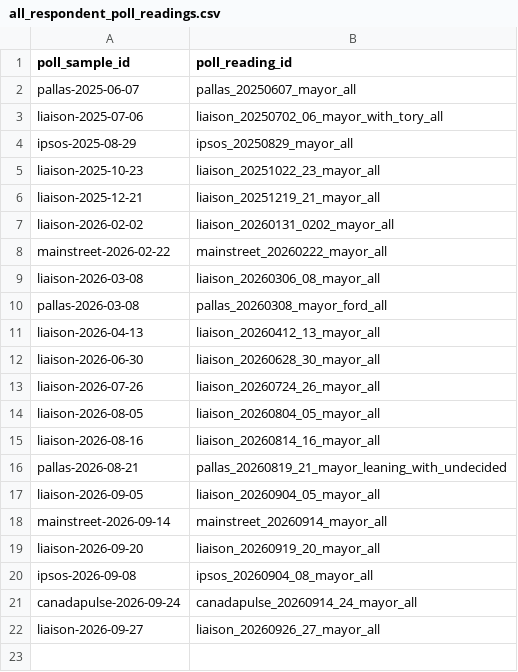
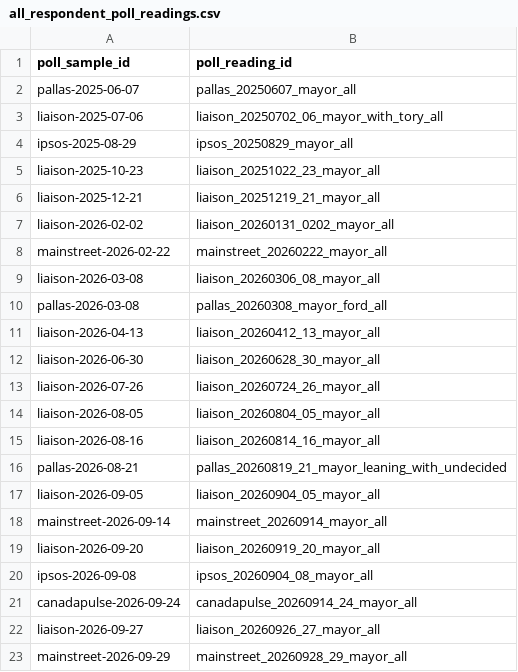
Before and after one commit to alexwolson/toronto-election-poll-tracker-data, a CSV file: data/raw/polls/all_respondent_poll_readings.csv, drawn as a sheet; the diff names each change by its address in the sheet, - before the commit and + after, or states it on an @@ line.

```diff
--- a/data/raw/polls/all_respondent_poll_readings.csv
+++ b/data/raw/polls/all_respondent_poll_readings.csv
+row 23: mainstreet-2026-09-29 | mainstreet_20260928_29_mayor_all
```
Also changed, not shown: data/raw/polls/descriptive_poll_readings.csv, 10 other files.
